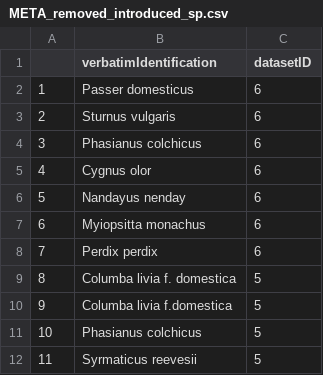
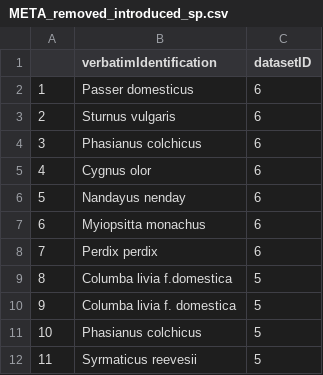
Before and after one commit to FriedaRosa/StaticPatterns, a CSV file: Documentation/META_removed_introduced_sp.csv, drawn as a sheet; only a part is shown.

```diff
--- a/Documentation/META_removed_introduced_sp.csv
+++ b/Documentation/META_removed_introduced_sp.csv
@@ -8,4 +8,4 @@
 "7","Perdix perdix",6
-"8","Columba livia f. domestica",5
-"9","Columba livia f.domestica",5
+"8","Columba livia f.domestica",5
+"9","Columba livia f. domestica",5
 "10","Phasianus colchicus",5
```
Also changed, not shown: Documentation/Jaccard_df.csv, Documentation/atlas_areas_METADATA.csv, 26 other files.
